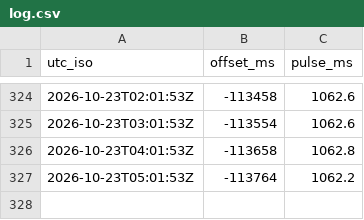
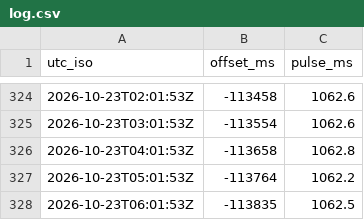
Before and after one commit to W1JGC/master-clock-monitor, a CSV file: log.csv, drawn as a sheet; only a part is shown, gaps mark what is left out.

Commit message:
data: log update 2026-10-23T06:15:03Z

```diff
--- a/log.csv
+++ b/log.csv
@@ -327 +327,2 @@ utc_iso,offset_ms,pulse_ms
 2026-10-23T05:01:53Z,-113764,1062.2
+2026-10-23T06:01:53Z,-113835,1062.5
```
